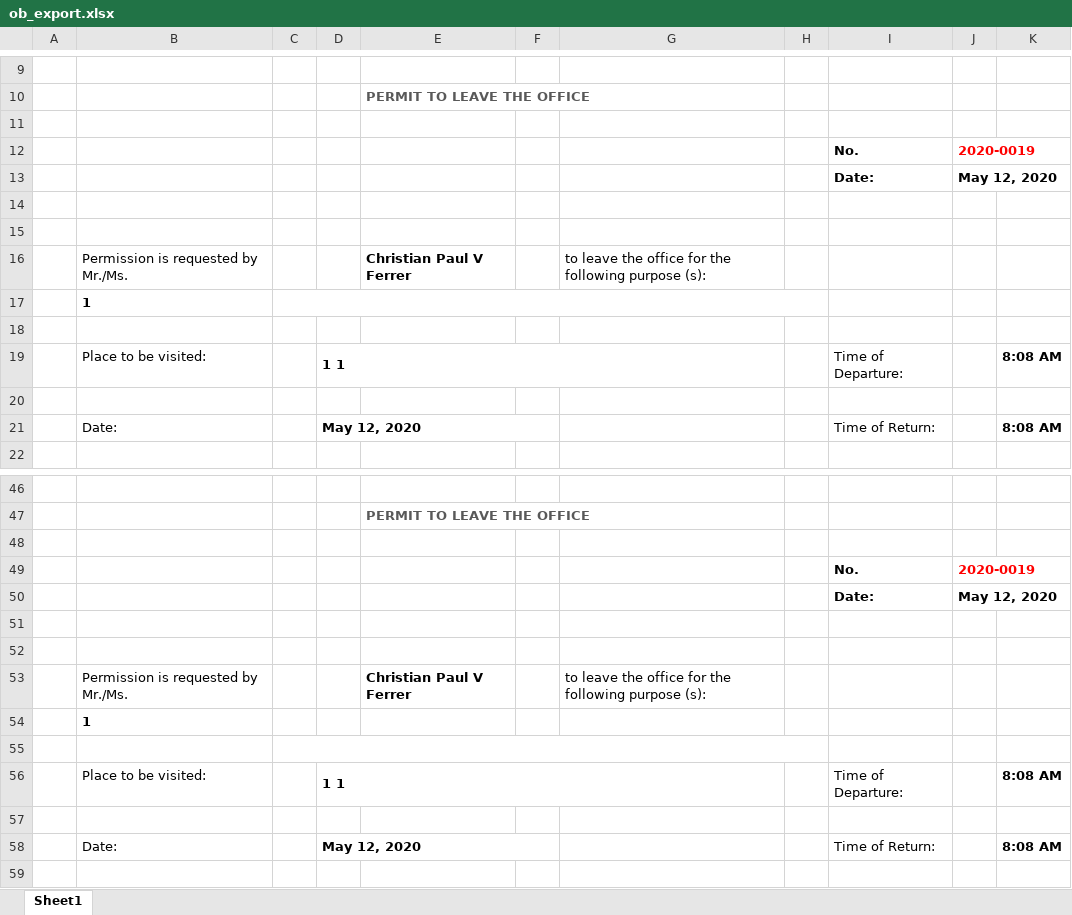
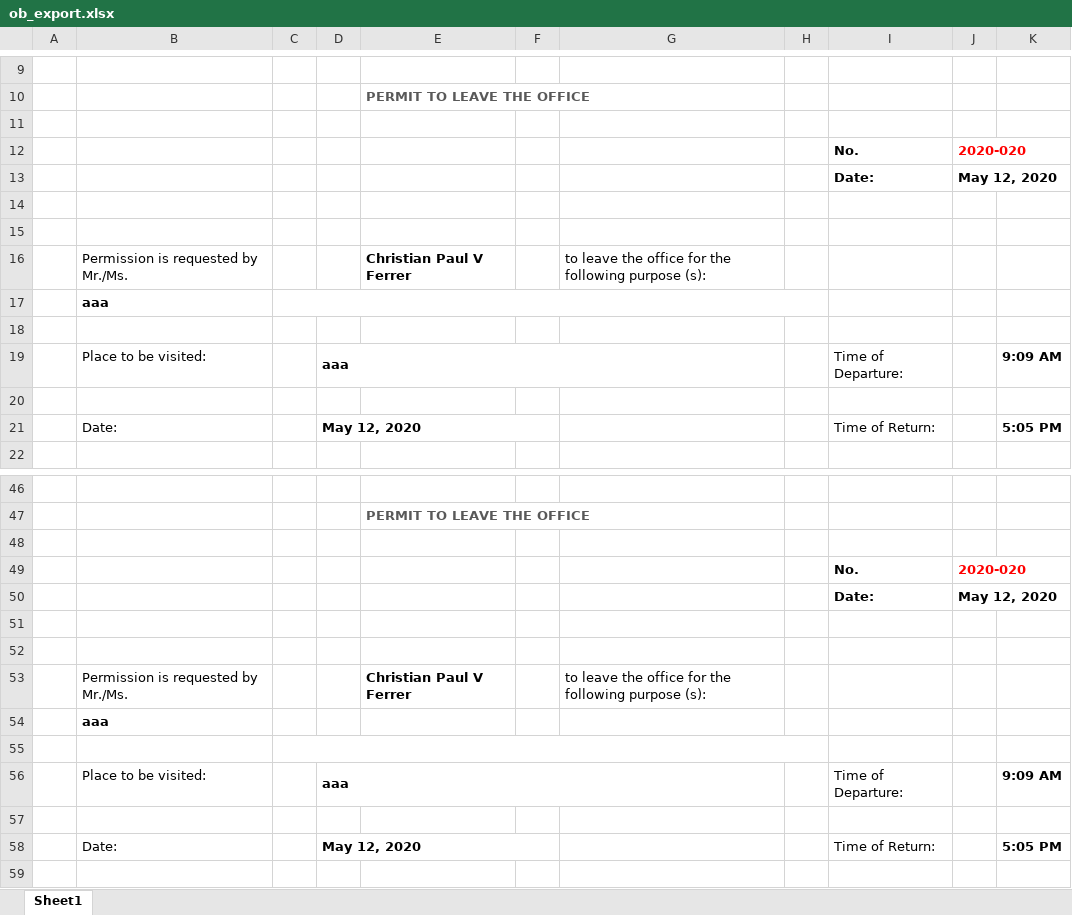
Before and after one commit to princezhian19/fas2020, an Excel workbook: ob_export.xlsx, sheet Sheet1, drawn as a sheet; only a part is shown, gaps mark what is left out; values as stored, in another font and other column widths than the file's, no borders; charts and pictures not drawn; the diff names each change by its address in the sheet, - before the commit and + after, or states it on an @@ line.

```diff
--- a/ob_export.xlsx (sheet Sheet1)
+++ b/ob_export.xlsx (sheet Sheet1)
-J12: 2020-0019
+J12: 2020-020
-B17: 1
+B17: aaa
-D19: 1 1
+D19: aaa
-K19: 8:08 AM
+K19: 9:09 AM
-K21: 8:08 AM
+K21: 5:05 PM
-J49: 2020-0019
+J49: 2020-020
-B54: 1
+B54: aaa
-D56: 1 1
+D56: aaa
-K56: 8:08 AM
+K56: 9:09 AM
-K58: 8:08 AM
+K58: 5:05 PM
```
Also changed, not shown: 1 other file.
